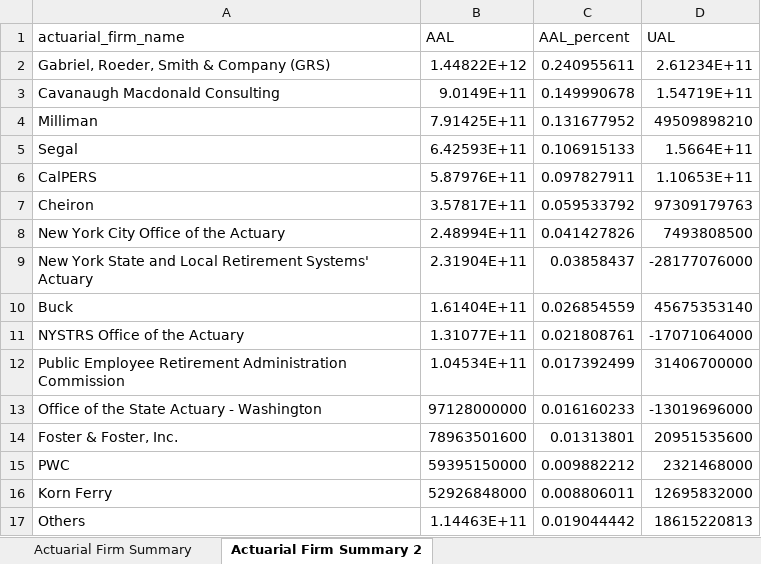
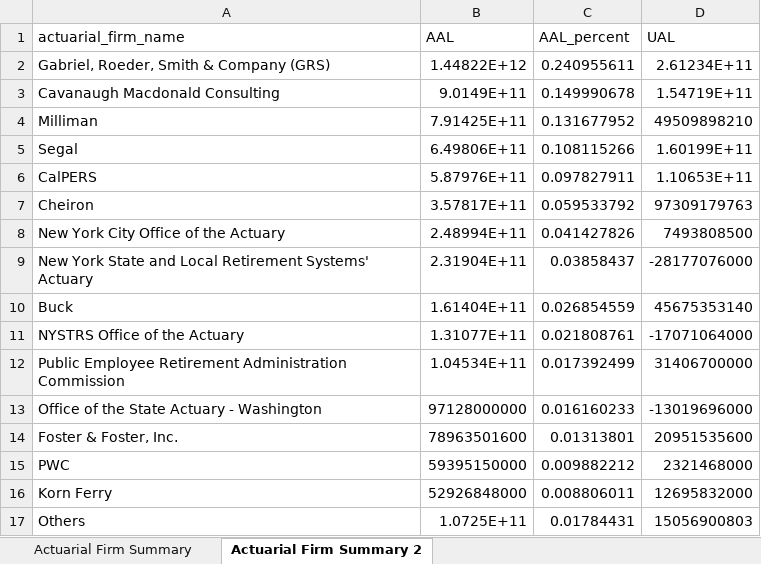
Before and after one commit to thuy2020/actuarial_firms, an Excel workbook: Actuarial Firm Summary.xlsx, sheet Actuarial Firm Summary 2, drawn as a sheet; values as stored, in another font and other column widths than the file's, no borders; the diff names each change by its address in the sheet, - before the commit and + after, or states it on an @@ line.

```diff
--- a/Actuarial Firm Summary.xlsx (sheet Actuarial Firm Summary 2)
+++ b/Actuarial Firm Summary.xlsx (sheet Actuarial Firm Summary 2)
-B5 (AAL): 6.42593E+11
+B5 (AAL): 6.49806E+11
-C5 (AAL_percent): 0.106915133
+C5 (AAL_percent): 0.108115266
-D5 (UAL): 1.5664E+11
+D5 (UAL): 1.60199E+11
-B17 (AAL): 1.14463E+11
+B17 (AAL): 1.0725E+11
-C17 (AAL_percent): 0.019044442
+C17 (AAL_percent): 0.01784431
-D17 (UAL): 18615220813
+D17 (UAL): 15056900803
```
Also changed, not shown: sheet Actuarial Firm Summary, 1 other file.
